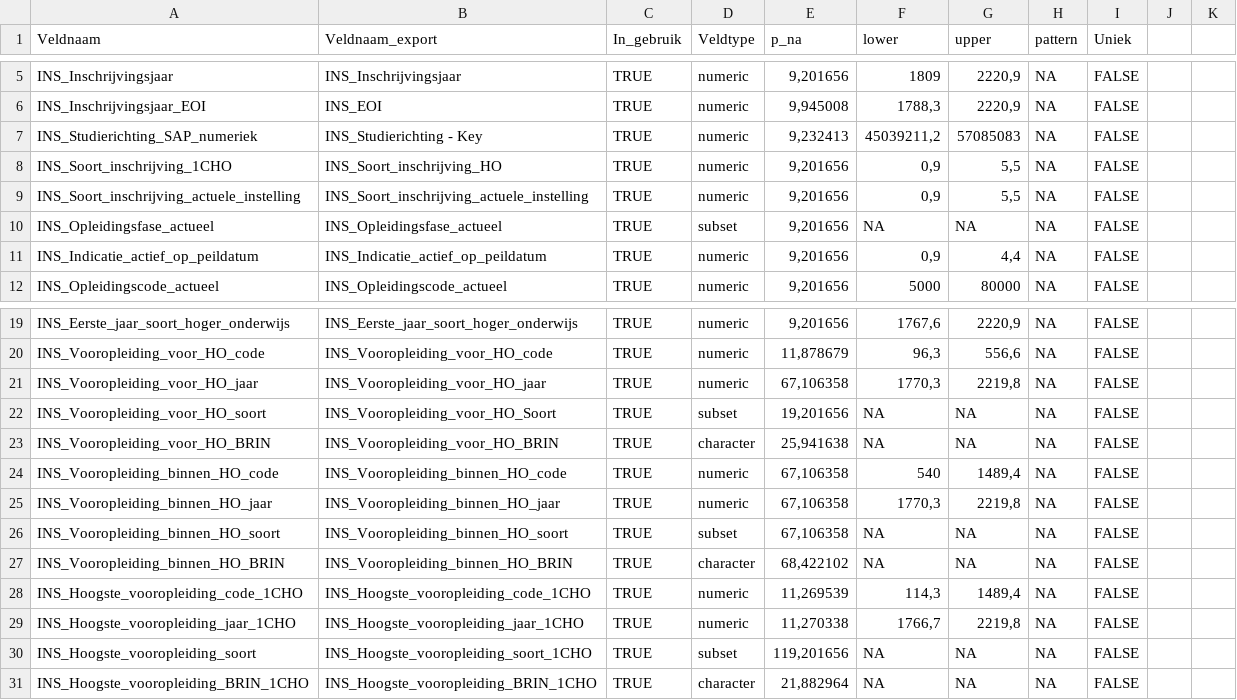
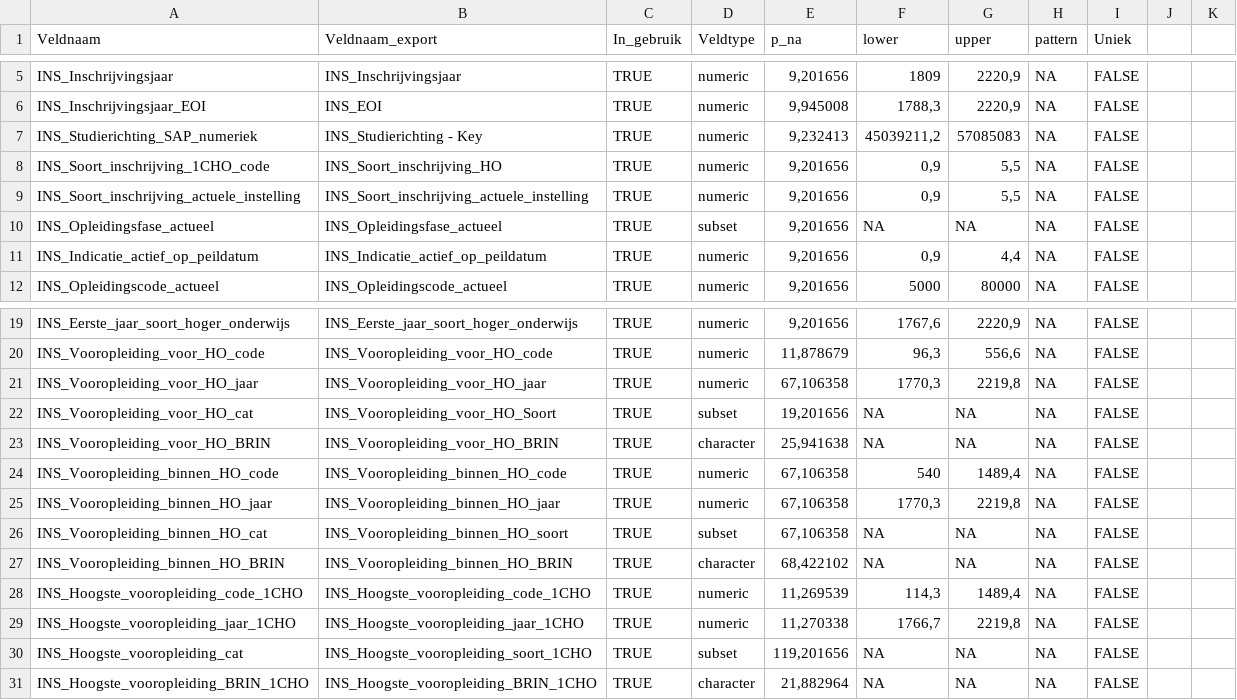
Before and after one commit to ed2c/1cho_ins_preparation_r, a CSV file: metadata/assertions/Documentatie_Inschrijvingen_1CHO_VUdata.csv, drawn as a sheet; only a part is shown, gaps mark what is left out.

Commit message:
style: more / better mapping tables and small fix for opleidingsvorm

```diff
--- a/metadata/assertions/Documentatie_Inschrijvingen_1CHO_VUdata.csv
+++ b/metadata/assertions/Documentatie_Inschrijvingen_1CHO_VUdata.csv
@@ -7,3 +7,3 @@ INS_Inschrijvingsjaar_EOI;INS_EOI;TRUE;numeric;9,945008;1788,3;2220,9;NA;FALSE;;
 INS_Studierichting_SAP_numeriek;INS_Studierichting - Key;TRUE;numeric;9,232413;45039211,2;57085083;NA;FALSE;;
-INS_Soort_inschrijving_1CHO;INS_Soort_inschrijving_HO;TRUE;numeric;9,201656;0,9;5,5;NA;FALSE;;
+INS_Soort_inschrijving_1CHO_code;INS_Soort_inschrijving_HO;TRUE;numeric;9,201656;0,9;5,5;NA;FALSE;;
 INS_Soort_inschrijving_actuele_instelling;INS_Soort_inschrijving_actuele_instelling;TRUE;numeric;9,201656;0,9;5,5;NA;FALSE;;
@@ -21,3 +21,3 @@ INS_Vooropleiding_voor_HO_code;INS_Vooropleiding_voor_HO_code;TRUE;numeric;11,87
 INS_Vooropleiding_voor_HO_jaar;INS_Vooropleiding_voor_HO_jaar;TRUE;numeric;67,106358;1770,3;2219,8;NA;FALSE;;
-INS_Vooropleiding_voor_HO_soort;INS_Vooropleiding_voor_HO_Soort;TRUE;subset;19,201656;NA;NA;NA;FALSE;;
+INS_Vooropleiding_voor_HO_cat;INS_Vooropleiding_voor_HO_Soort;TRUE;subset;19,201656;NA;NA;NA;FALSE;;
 INS_Vooropleiding_voor_HO_BRIN;INS_Vooropleiding_voor_HO_BRIN;TRUE;character;25,941638;NA;NA;NA;FALSE;;
@@ -25,3 +25,3 @@ INS_Vooropleiding_binnen_HO_code;INS_Vooropleiding_binnen_HO_code;TRUE;numeric;6
 INS_Vooropleiding_binnen_HO_jaar;INS_Vooropleiding_binnen_HO_jaar;TRUE;numeric;67,106358;1770,3;2219,8;NA;FALSE;;
-INS_Vooropleiding_binnen_HO_soort;INS_Vooropleiding_binnen_HO_soort;TRUE;subset;67,106358;NA;NA;NA;FALSE;;
+INS_Vooropleiding_binnen_HO_cat;INS_Vooropleiding_binnen_HO_soort;TRUE;subset;67,106358;NA;NA;NA;FALSE;;
 INS_Vooropleiding_binnen_HO_BRIN;INS_Vooropleiding_binnen_HO_BRIN;TRUE;character;68,422102;NA;NA;NA;FALSE;;
@@ -29,3 +29,3 @@ INS_Hoogste_vooropleiding_code_1CHO;INS_Hoogste_vooropleiding_code_1CHO;TRUE;num
 INS_Hoogste_vooropleiding_jaar_1CHO;INS_Hoogste_vooropleiding_jaar_1CHO;TRUE;numeric;11,270338;1766,7;2219,8;NA;FALSE;;
-INS_Hoogste_vooropleiding_soort;INS_Hoogste_vooropleiding_soort_1CHO;TRUE;subset;119,201656;NA;NA;NA;FALSE;;
+INS_Hoogste_vooropleiding_cat;INS_Hoogste_vooropleiding_soort_1CHO;TRUE;subset;119,201656;NA;NA;NA;FALSE;;
 INS_Hoogste_vooropleiding_BRIN_1CHO;INS_Hoogste_vooropleiding_BRIN_1CHO;TRUE;character;21,882964;NA;NA;NA;FALSE;;
```
Also changed, not shown: 6 other files.
